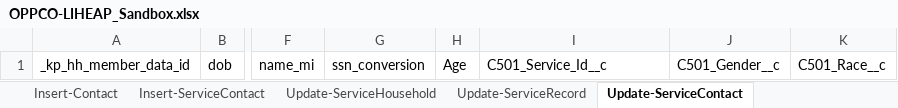
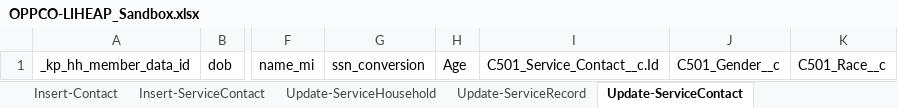
Before and after one commit to 501Commons/Salesforce-Importer, an Excel workbook: Clients/OPPCO/OPPCO-LIHEAP_Sandbox.xlsx, sheet Update-ServiceContact, drawn as a sheet; only a part is shown, gaps mark what is left out; values as stored, in another font and other column widths than the file's, no borders; table styles not drawn; the diff names each change by its address in the sheet, - before the commit and + after, or states it on an @@ line.

Commit message:
update for xlsx

```diff
--- a/Clients/OPPCO/OPPCO-LIHEAP_Sandbox.xlsx (sheet Update-ServiceContact)
+++ b/Clients/OPPCO/OPPCO-LIHEAP_Sandbox.xlsx (sheet Update-ServiceContact)
-I1: C501_Service_Id__c
+I1: C501_Service_Contact__c.Id
```
